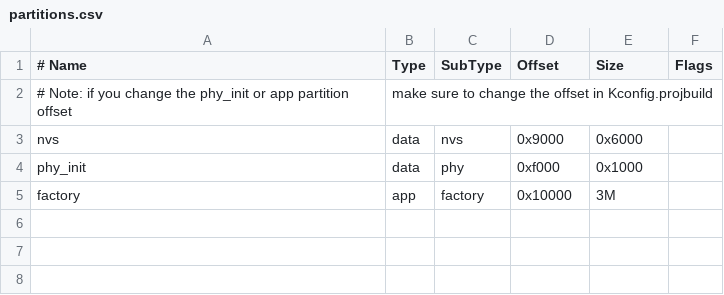
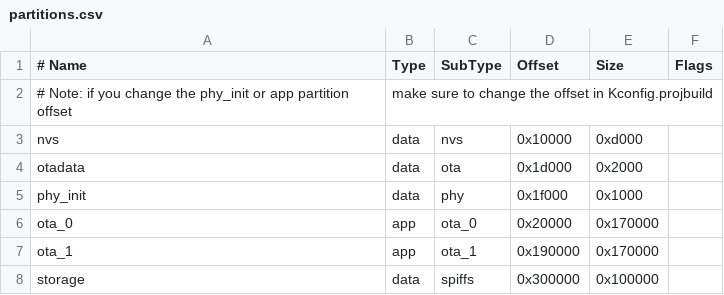
Before and after one commit to xiongyumail/esp-hmi, a CSV file: projects/hmi/partitions.csv, drawn as a sheet.

```diff
--- a/projects/hmi/partitions.csv
+++ b/projects/hmi/partitions.csv
@@ -2,4 +2,7 @@
 # Note: if you change the phy_init or app partition offset, make sure to change the offset in Kconfig.projbuild
-nvs,      data, nvs,     0x9000,  0x6000,
-phy_init, data, phy,     0xf000,  0x1000,
-factory,  app,  factory, 0x10000, 3M,
+nvs,      data, nvs,     0x10000, 0xd000,
+otadata,  data, ota,     0x1d000, 0x2000,
+phy_init, data, phy,     0x1f000, 0x1000,
+ota_0,    app,  ota_0,   0x20000, 0x170000,
+ota_1,    app,  ota_1,   0x190000,0x170000,
+storage,  data, spiffs,  0x300000,0x100000,
```
Also changed, not shown: 18 other files.
